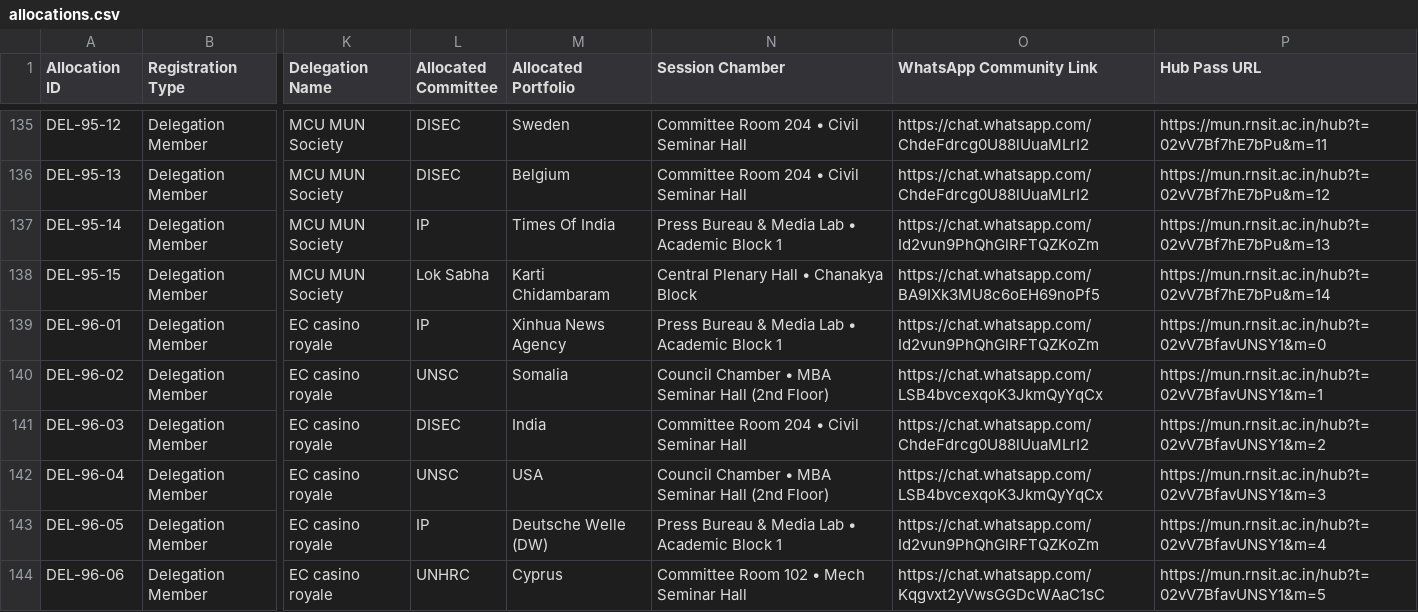
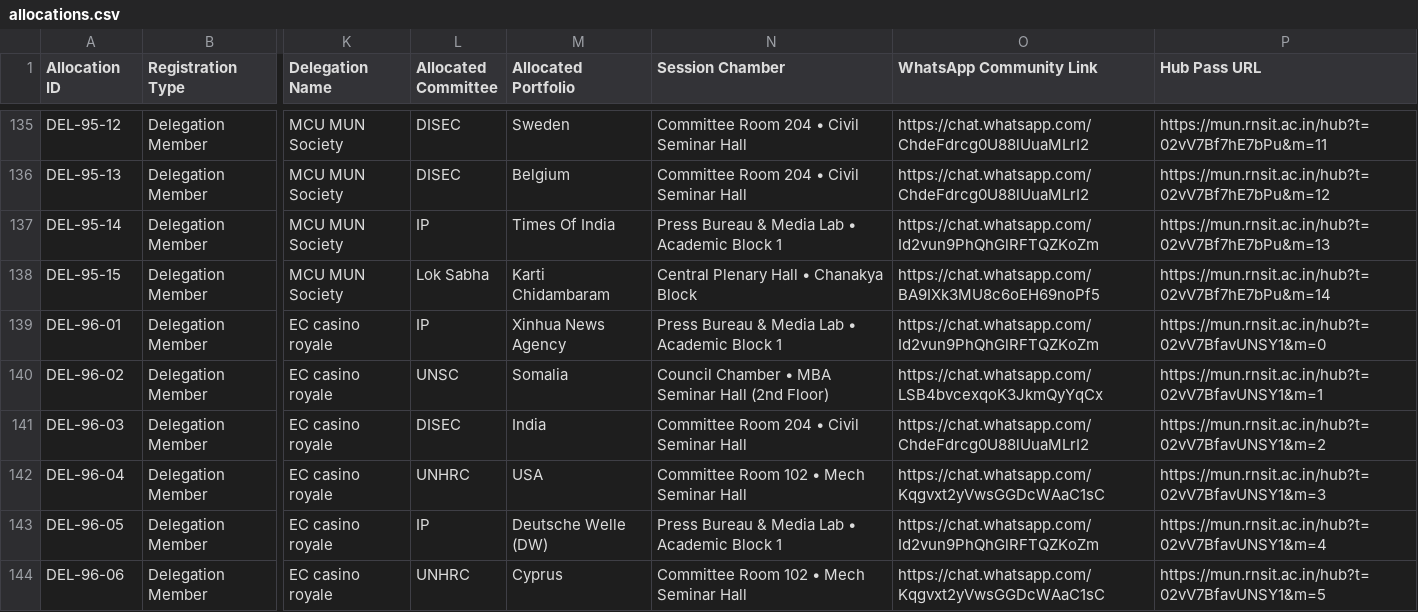
Before and after one commit to RNSITMUN/MUN, a CSV file: data/allocations.csv, drawn as a sheet; only a part is shown, gaps mark what is left out; the diff names each change by its address in the sheet, - before the commit and + after, or states it on an @@ line.

Commit message:
update DEL-96-04 (Atreya B Deshpande) from UNSC USA to UNHRC USA

```diff
--- a/data/allocations.csv
+++ b/data/allocations.csv
-L142 (Allocated Committee): UNSC
+L142 (Allocated Committee): UNHRC
-N142 (Session Chamber): Council Chamber • MBA Seminar Hall (2nd Floor)
+N142 (Session Chamber): Committee Room 102 • Mech Seminar Hall
-O142 (WhatsApp Community Link): https://chat.whatsapp.com/LSB4bvcexqoK3JkmQyYqCx
+O142 (WhatsApp Community Link): https://chat.whatsapp.com/Kqgvxt2yVwsGGDcWAaC1sC
```
Also changed, not shown: public/allocations.csv, public/qrs/hub-links.csv, 6 other files.
